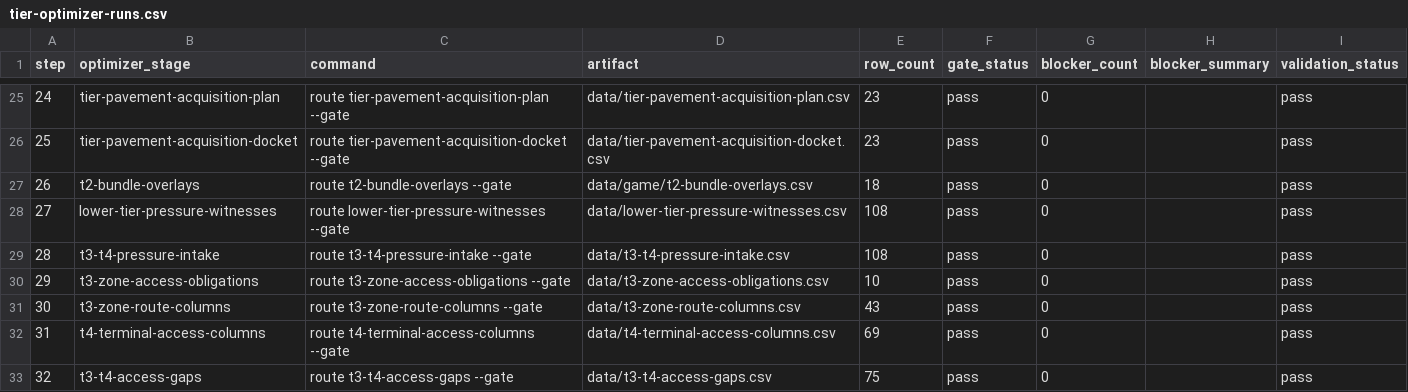
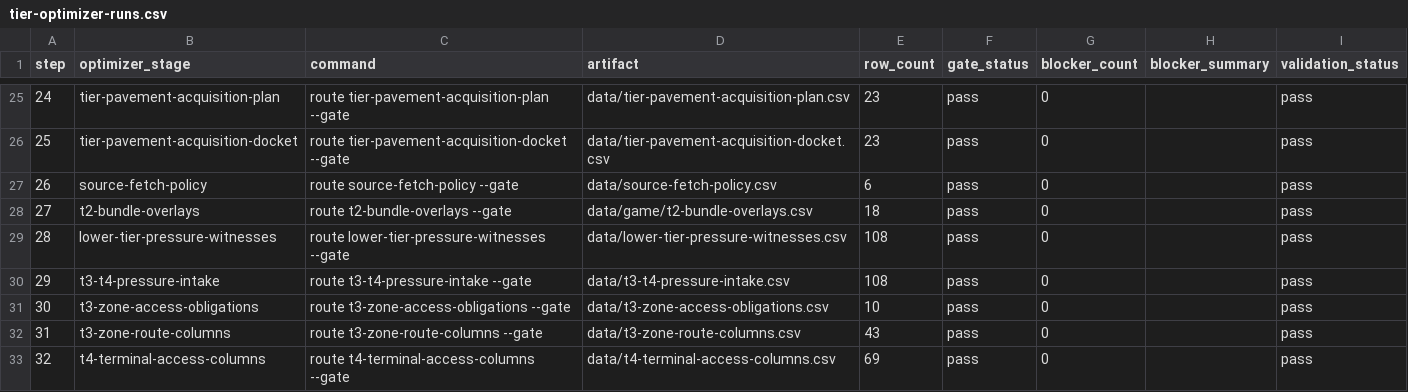
Before and after one commit to giodl73-repo/ROUTE, a CSV file: data/tier-optimizer-runs.csv, drawn as a sheet; only a part is shown, gaps mark what is left out; the shorter side is filled out with more unchanged rows; addresses are those after the commit; the diff names each change by its address in the sheet, - before the commit and + after, or states it on an @@ line.

Commit message:
Gate source fetch cache policy

```diff
--- a/data/tier-optimizer-runs.csv
+++ b/data/tier-optimizer-runs.csv
+row 27: 26 | source-fetch-policy | route source-fetch-policy --gate | data/source-fetch-policy.csv | 6 | pass | 0 |  | pass
@@ column A (step) renumbered from row 28 down @@
```
Also changed, not shown: 6 other files.
